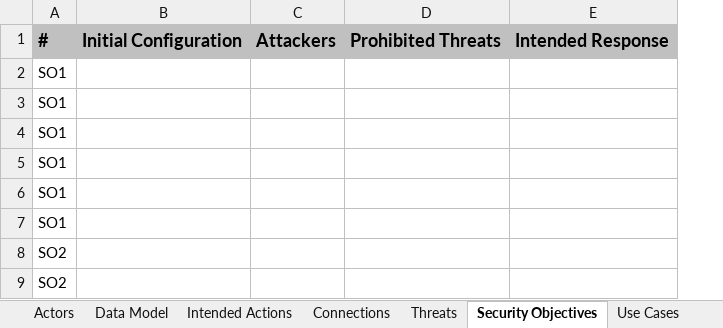
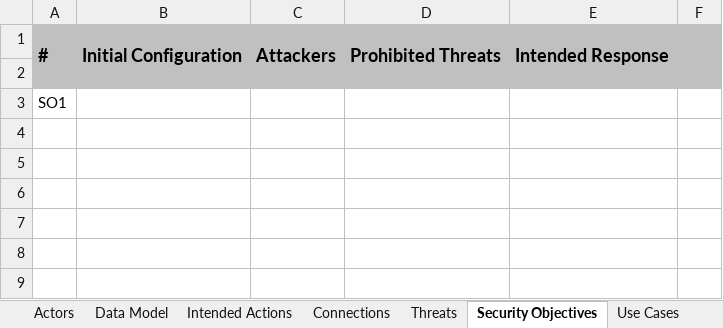
Before and after one commit to sparagi/trike-1, an Excel workbook: trunk/src/Trike.xlsx, sheet Security Objectives, drawn as a sheet; only a part is shown; values as stored, in another font and other column widths than the file's, no borders; conditional formats not drawn; removed rows and columns are numbered as before the commit, all else as after; the diff covers the shown part only; the diff names each change by its address in the sheet, - before the commit and + after, or states it on an @@ line.

```diff
--- a/trunk/src/Trike.xlsx (sheet Security Objectives)
+++ b/trunk/src/Trike.xlsx (sheet Security Objectives)
-column A, rows 1-9: # | SO1 | SO1 | SO1 | SO1 | SO1 | SO1 | SO2 | SO2
+column A, rows 1-3: # |  | SO1
+column F, empty
+B1:B2 merged
+C1:C2 merged
+D1:D2 merged
+E1:E2 merged
```
Also changed, not shown: 44 added rows elsewhere in this sheet, sheet Help, sheet Intended Actions, sheet Connections, sheet Data Model, sheet Actors, sheet Intended Response Reference, formulas that keep their value, hidden cells.
